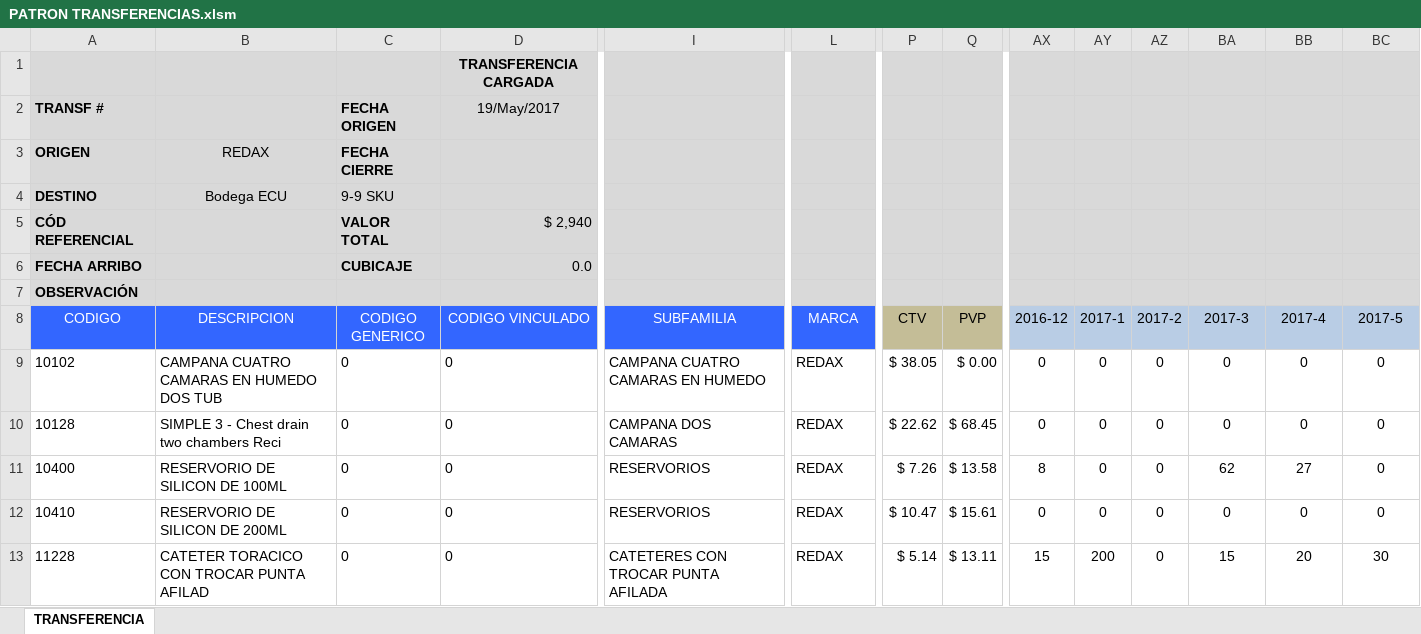
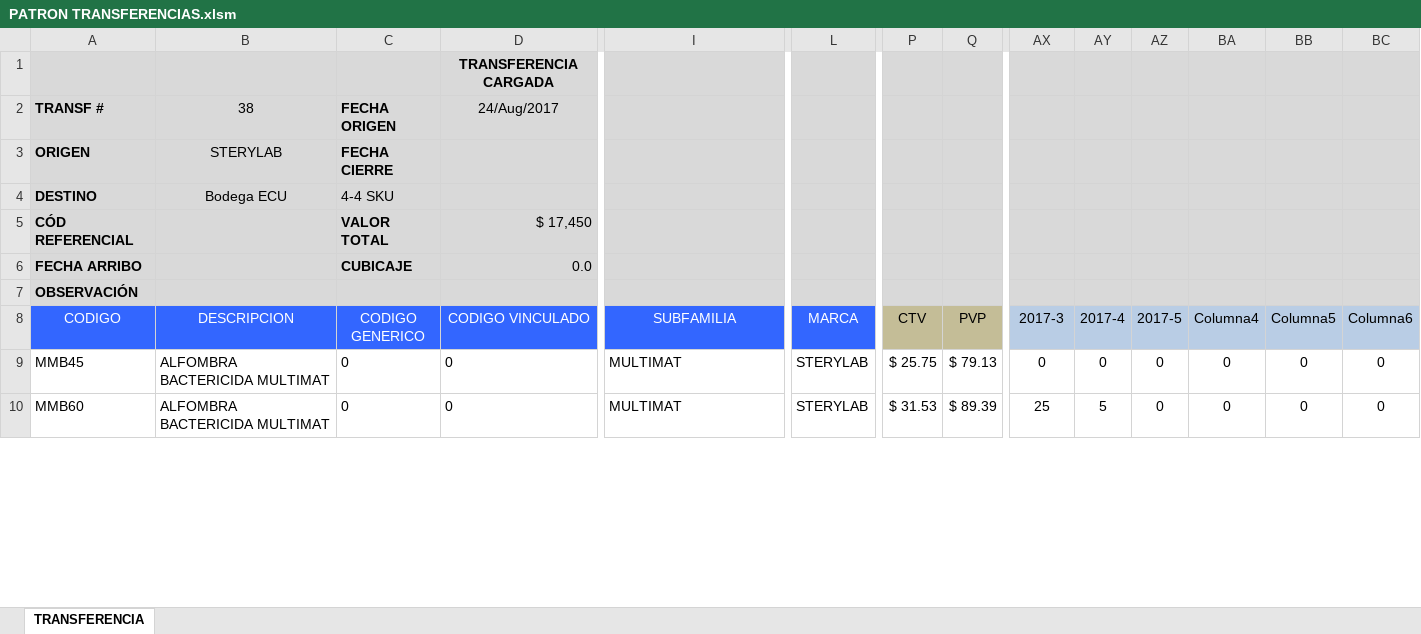
Before and after one commit to csemanate/ramcas, an Excel workbook: CONTROL DE BUFFERS/TRANSFERENCIAS/PATRON TRANSFERENCIAS.xlsm, sheet TRANSFERENCIA, drawn as a sheet; only a part is shown, gaps mark what is left out; values as stored, in another font and other column widths than the file's, no borders; charts and pictures and conditional formats and table styles not drawn; removed rows and columns are numbered as before the commit, all else as after; rows hold the shown columns only; the diff covers the shown part only; the diff names each change by its address in the sheet, - before the commit and + after, or states it on an @@ line.

```diff
--- a/CONTROL DE BUFFERS/TRANSFERENCIAS/PATRON TRANSFERENCIAS.xlsm (sheet TRANSFERENCIA)
+++ b/CONTROL DE BUFFERS/TRANSFERENCIAS/PATRON TRANSFERENCIAS.xlsm (sheet TRANSFERENCIA)
-B2 (DESCRIPCION): (empty)
+B2 (DESCRIPCION): 38
-D2 (CODIGO VINCULADO): 19/May/2017
+D2 (CODIGO VINCULADO): 24/Aug/2017
-B3 (DESCRIPCION): REDAX
+B3 (DESCRIPCION): STERYLAB
-C4 (CODIGO GENERICO): 9-9 SKU
+C4 (CODIGO GENERICO): 4-4 SKU
-D5 (CODIGO VINCULADO): $ 2,940
+D5 (CODIGO VINCULADO): $ 17,450
-AX8: 2016-12
+AX8: 2017-3
-AY8: 2017-1
+AY8: 2017-4
-AZ8: 2017-2
+AZ8: 2017-5
-BA8: 2017-3
+BA8: Columna4
-BB8: 2017-4
+BB8: Columna5
-BC8: 2017-5
+BC8: Columna6
-row 9: 10102 | CAMPANA CUATRO CAMARAS EN HUMEDO DOS TUB | 0 | 0 | CAMPANA CUATRO CAMARAS EN HUMEDO | REDAX | $ 38.05 | $ 0.00 | 0 | 0 | 0 | 0 | 0 | 0
-row 10: 10128 | SIMPLE 3 - Chest drain two chambers Reci | 0 | 0 | CAMPANA DOS CAMARAS | REDAX | $ 22.62 | $ 68.45 | 0 | 0 | 0 | 0 | 0 | 0
-row 11: 10400 | RESERVORIO DE SILICON DE 100ML | 0 | 0 | RESERVORIOS | REDAX | $ 7.26 | $ 13.58 | 8 | 0 | 0 | 62 | 27 | 0
-A9 (CODIGO): 10410
+A9 (CODIGO): MMB45
-B9 (DESCRIPCION): RESERVORIO DE SILICON DE 200ML
+B9 (DESCRIPCION): ALFOMBRA BACTERICIDA MULTIMAT
-I9 (SUBFAMILIA): RESERVORIOS
+I9 (SUBFAMILIA): MULTIMAT
-L9 (MARCA): REDAX
+L9 (MARCA): STERYLAB
-P9 (CTV): $ 10.47
+P9 (CTV): $ 25.75
-Q9 (PVP): $ 15.61
+Q9 (PVP): $ 79.13
-row 13: 11228 | CATETER TORACICO CON TROCAR PUNTA AFILAD | 0 | 0 | CATETERES CON TROCAR PUNTA AFILADA | REDAX | $ 5.14 | $ 13.11 | 15 | 200 | 0 | 15 | 20 | 30
+row 10: MMB60 | ALFOMBRA BACTERICIDA MULTIMAT | 0 | 0 | MULTIMAT | STERYLAB | $ 31.53 | $ 89.39 | 25 | 5 | 0 | 0 | 0 | 0
```
Also changed, not shown: 2 removed rows and 82 edited cells elsewhere in this sheet, formulas that keep their value, hidden cells, charts or pictures, CONTROL DE BUFFERS/AUXILIARES/CierraApp.xlsm, CONTROL DE BUFFERS/REPORTES/AUX TRANSFER.xlsm, 10 other files.
